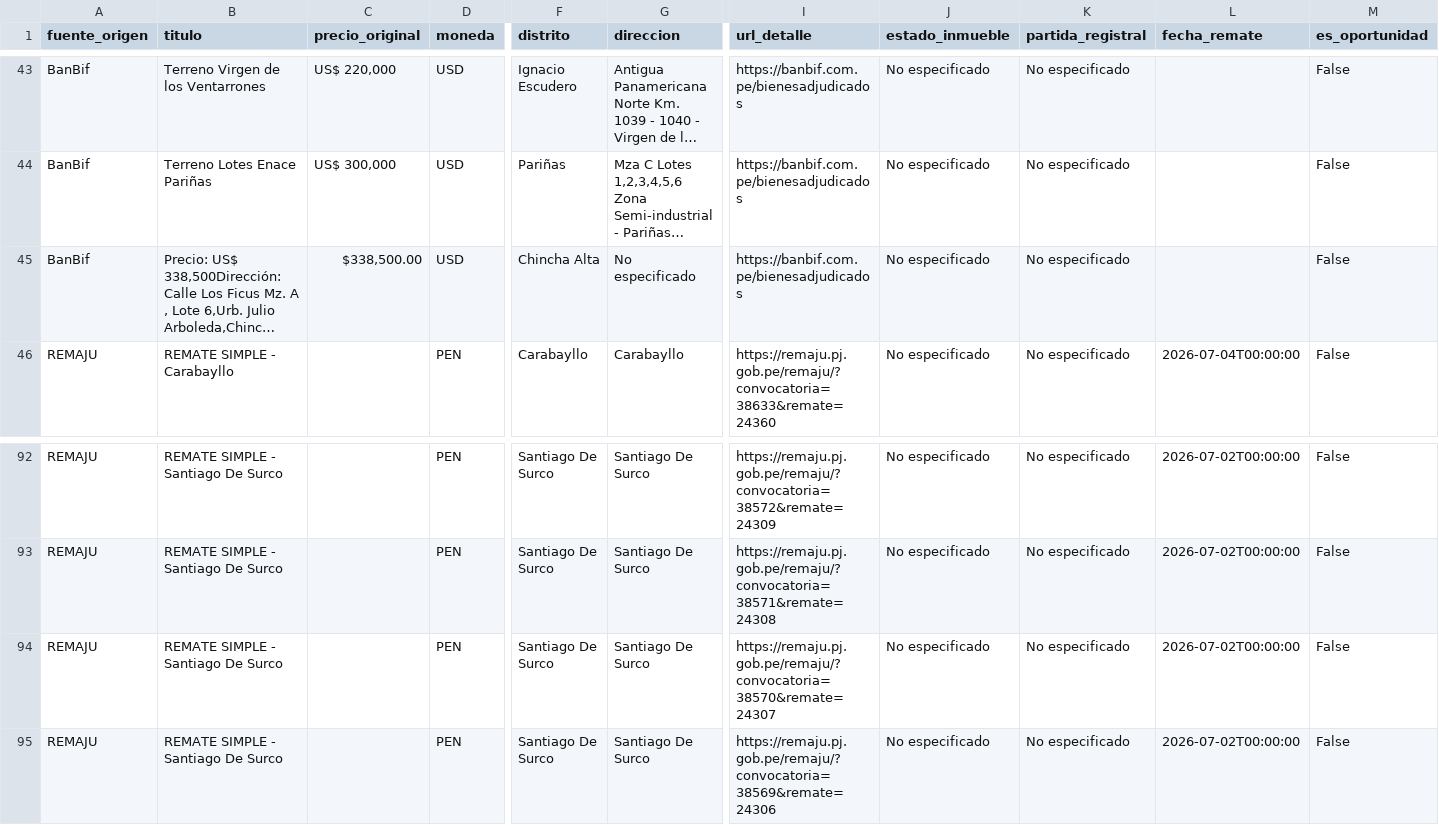
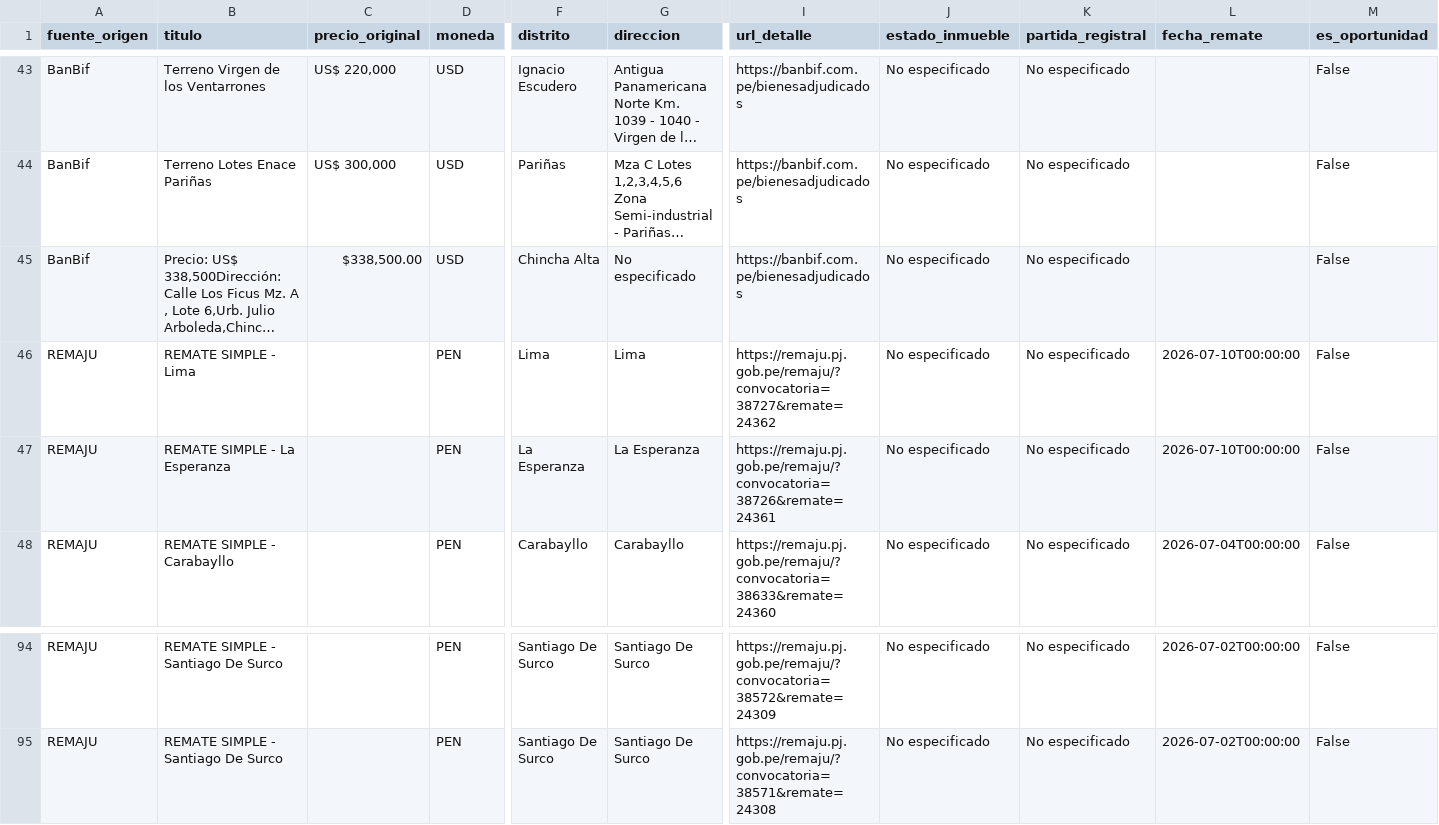
Before and after one commit to kikinpa-books/kikinpa-propiedades-lima, a CSV file: remates_bbva.csv, drawn as a sheet; only a part is shown, gaps mark what is left out; long unchanged cells end in …; removed rows and columns are numbered as before the commit, all else as after; rows hold the shown columns only; the diff names each change by its address in the sheet, - before the commit and + after, or states it on an @@ line.

```diff
--- a/remates_bbva.csv
+++ b/remates_bbva.csv
+row 46: REMAJU | REMATE SIMPLE - Lima |  | PEN | Lima | Lima | https://remaju.pj.gob.pe/remaju/?convocatoria=38727&remate=24362 | No especificado | No especificado | 2026-07-10T00:00:00 | False
+row 47: REMAJU | REMATE SIMPLE - La Esperanza |  | PEN | La Esperanza | La Esperanza | https://remaju.pj.gob.pe/remaju/?convocatoria=38726&remate=24361 | No especificado | No especificado | 2026-07-10T00:00:00 | False
-row 94: REMAJU | REMATE SIMPLE - Santiago De Surco |  | PEN | Santiago De Surco | Santiago De Surco | https://remaju.pj.gob.pe/remaju/?convocatoria=38570&remate=24307 | No especificado | No especificado | 2026-07-02T00:00:00 | False
-row 95: REMAJU | REMATE SIMPLE - Santiago De Surco |  | PEN | Santiago De Surco | Santiago De Surco | https://remaju.pj.gob.pe/remaju/?convocatoria=38569&remate=24306 | No especificado | No especificado | 2026-07-02T00:00:00 | False
```
Also changed, not shown: 1 other file.
